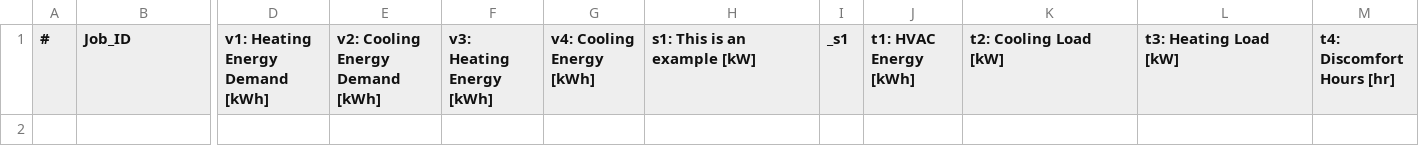
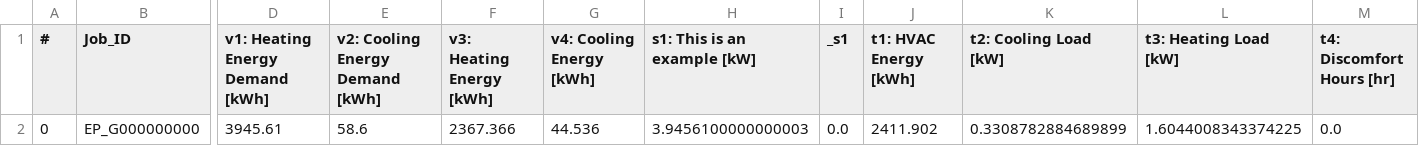
Before and after one commit to nrgsim/jEPlus, a CSV file: output/AllDerivedResults.csv, drawn as a sheet; only a part is shown, gaps mark what is left out; rows hold the shown columns only; the diff names each change by its address in the sheet, - before the commit and + after, or states it on an @@ line.

Commit message:
fixed issue with window construction name, EP macro still having some issues.

```diff
--- a/output/AllDerivedResults.csv
+++ b/output/AllDerivedResults.csv
+row 2: 0 | EP_G000000000 | 3945.61 | 58.6 | 2367.366 | 44.536 | 3.9456100000000003 | 0.0 | 2411.902 | 0.3308782884689899 | 1.6044008343374225 | 0.0
```
Also changed, not shown: output/AllCombinedResults.csv, output/SimJobIndex.csv, 33 other files.
